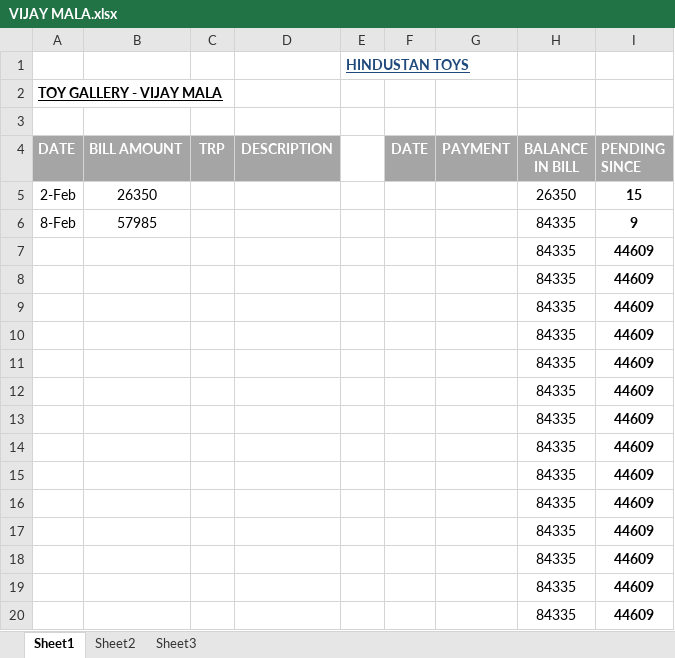
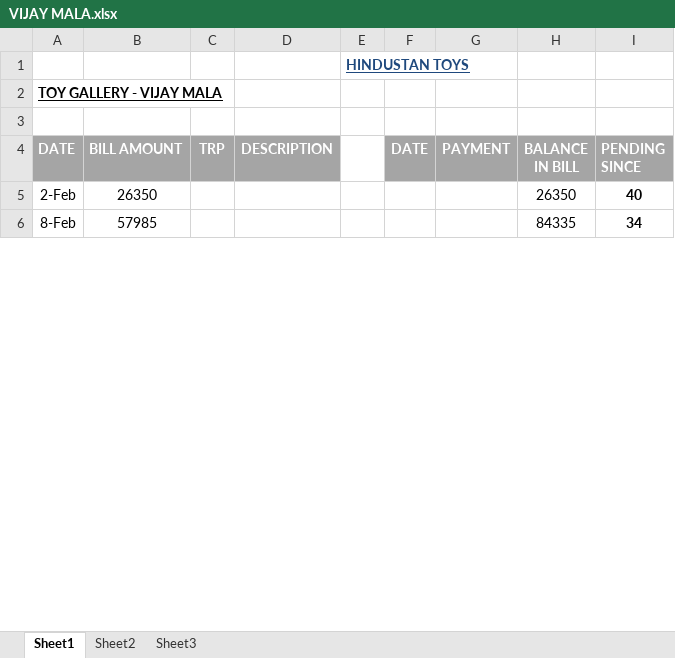
Before and after one commit to hunksammy/2084377289testbysam, an Excel workbook: IMPORTANT/VIJAY MALA.xlsx, sheet Sheet1, drawn as a sheet; only a part is shown; values as stored, in another font and other column widths than the file's, no borders; conditional formats not drawn; removed rows and columns are numbered as before the commit, all else as after; the diff covers the shown part only; the diff names each change by its address in the sheet, - before the commit and + after, or states it on an @@ line.

```diff
--- a/IMPORTANT/VIJAY MALA.xlsx (sheet Sheet1)
+++ b/IMPORTANT/VIJAY MALA.xlsx (sheet Sheet1)
-I5 (PENDING SINCE): 15
+I5 (PENDING SINCE): 40
-I6 (PENDING SINCE): 9
+I6 (PENDING SINCE): 34
-row 7:  |  |  |  |  |  |  | 84335 | 44609
-row 8:  |  |  |  |  |  |  | 84335 | 44609
-row 9:  |  |  |  |  |  |  | 84335 | 44609
-row 10:  |  |  |  |  |  |  | 84335 | 44609
-row 11:  |  |  |  |  |  |  | 84335 | 44609
-row 12:  |  |  |  |  |  |  | 84335 | 44609
-row 13:  |  |  |  |  |  |  | 84335 | 44609
-row 14:  |  |  |  |  |  |  | 84335 | 44609
-row 15:  |  |  |  |  |  |  | 84335 | 44609
-row 16:  |  |  |  |  |  |  | 84335 | 44609
-row 17:  |  |  |  |  |  |  | 84335 | 44609
-row 18:  |  |  |  |  |  |  | 84335 | 44609
-row 19:  |  |  |  |  |  |  | 84335 | 44609
-row 20:  |  |  |  |  |  |  | 84335 | 44609
```
Also changed, not shown: 28 added rows, 14 removed rows and 2 edited cells elsewhere in this sheet, IMPORTANT/NOOR.xlsx, IMPORTANT/PP DELHI.xlsx, 34 other files.
